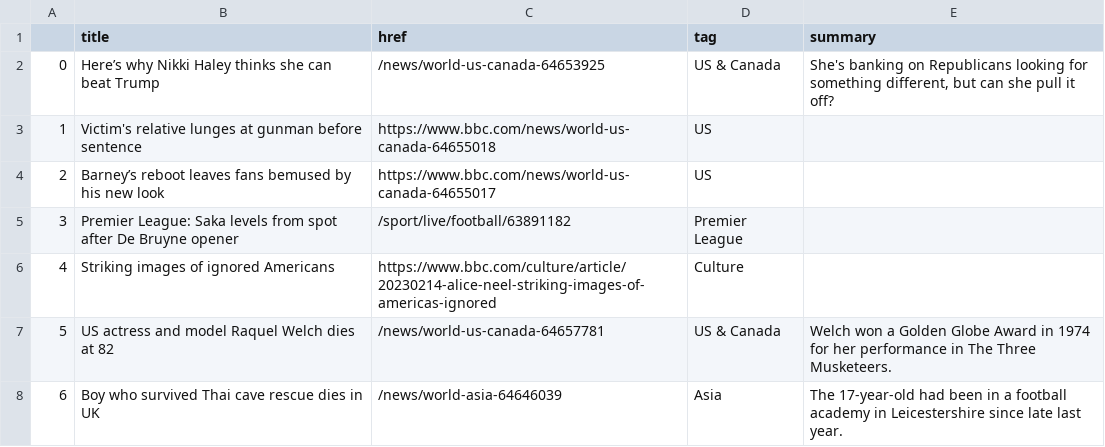
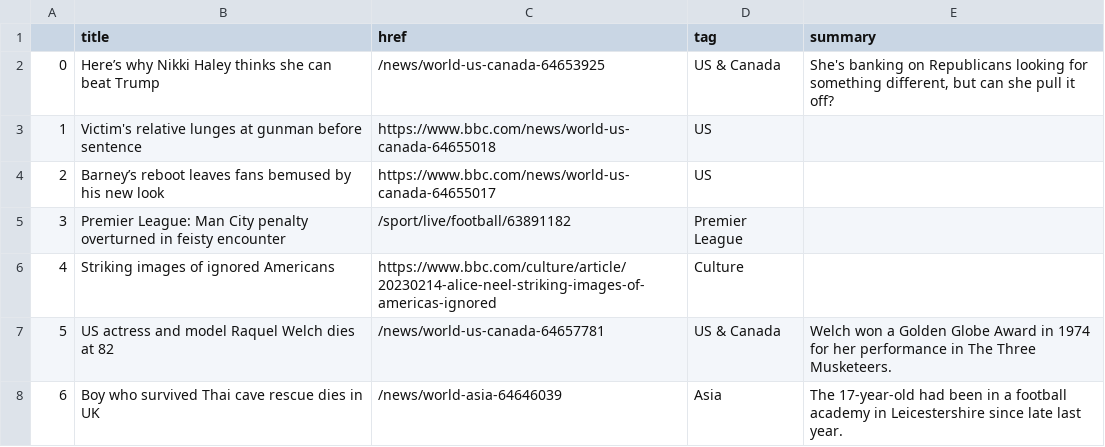
Before and after one commit to zhaoying2931/automatic-scraper, a CSV file: bbc-headlines.csv, drawn as a sheet; only a part is shown.

```diff
--- a/bbc-headlines.csv
+++ b/bbc-headlines.csv
@@ -4,3 +4,3 @@
 2,Barney’s reboot leaves fans bemused by his new look,https://www.bbc.com/news/world-us-canada-64655017,US,
-3,Premier League: Saka levels from spot after De Bruyne opener,/sport/live/football/63891182,Premier League,
+3,Premier League: Man City penalty overturned in feisty encounter,/sport/live/football/63891182,Premier League,
 4,Striking images of ignored Americans,https://www.bbc.com/culture/article/20230214-alice-neel-striking-images-of-americas-ignored,Culture,
```
